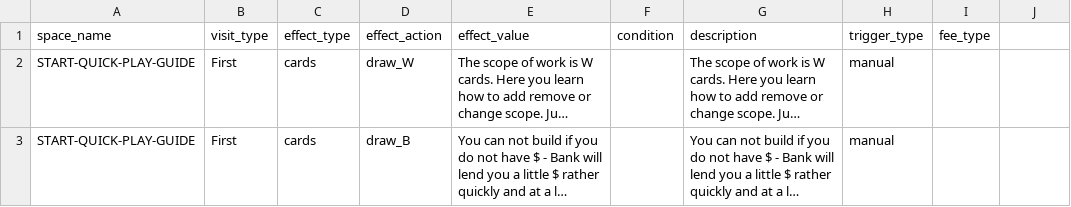
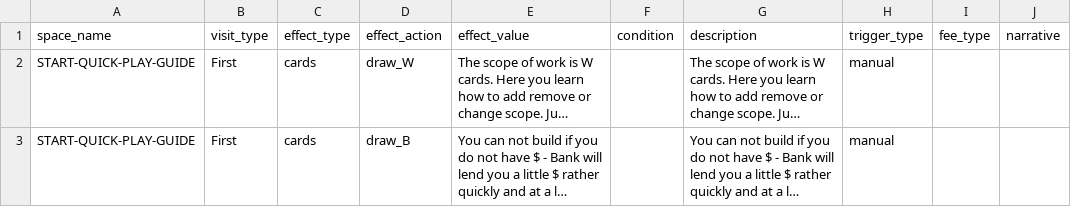
Before and after one commit to tomaszsb/Game_alpha, a CSV file: public/data/CLEAN_FILES/SPACE_EFFECTS.csv, drawn as a sheet; only a part is shown; long unchanged cells end in …; the diff names each change by its address in the sheet, - before the commit and + after, or states it on an @@ line.

```diff
--- a/public/data/CLEAN_FILES/SPACE_EFFECTS.csv
+++ b/public/data/CLEAN_FILES/SPACE_EFFECTS.csv
-J1: (empty)
+J1: narrative
```
Also changed, not shown: public/data/SOURCE_FILES/Spaces.csv, 17 other files.
